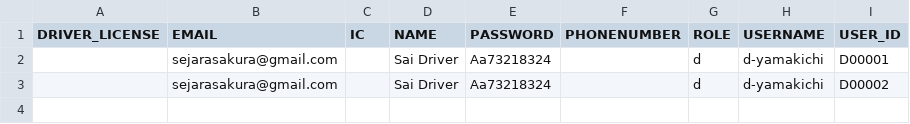
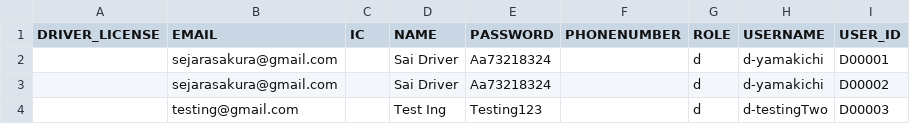
Before and after one commit to sejarasakura/DSA-Group-3-Assignment, a CSV file: WebApplication/data/Driver.csv, drawn as a sheet; the diff names each change by its address in the sheet, - before the commit and + after, or states it on an @@ line.

```diff
--- a/WebApplication/data/Driver.csv
+++ b/WebApplication/data/Driver.csv
+row 4:  | testing@gmail.com |  | Test Ing | Testing123 |  | d | d-testingTwo | D00003
```
Also changed, not shown: WebApplication/data/IDManager.csv, 33 other files.
